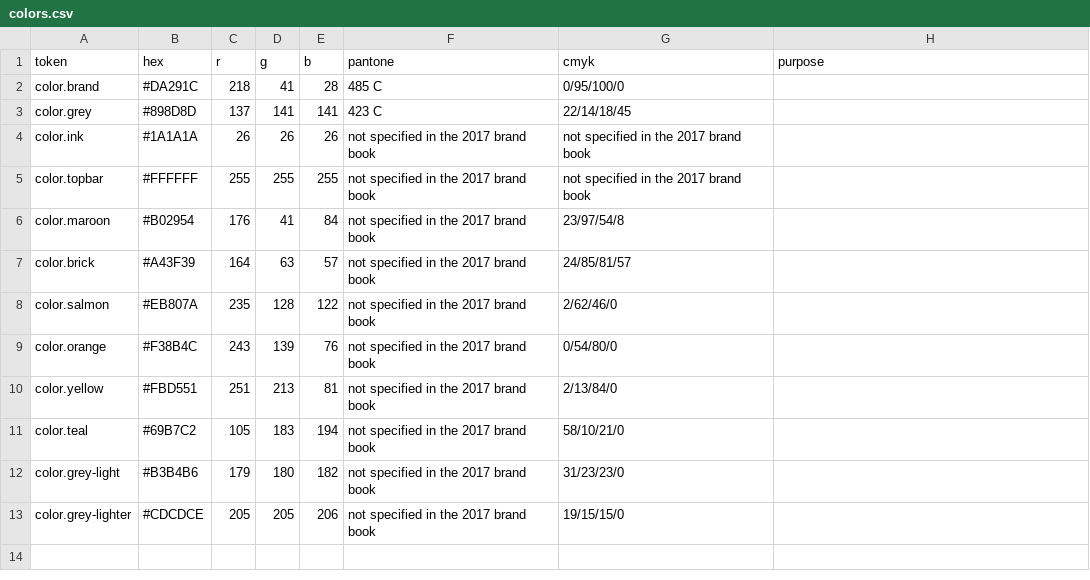
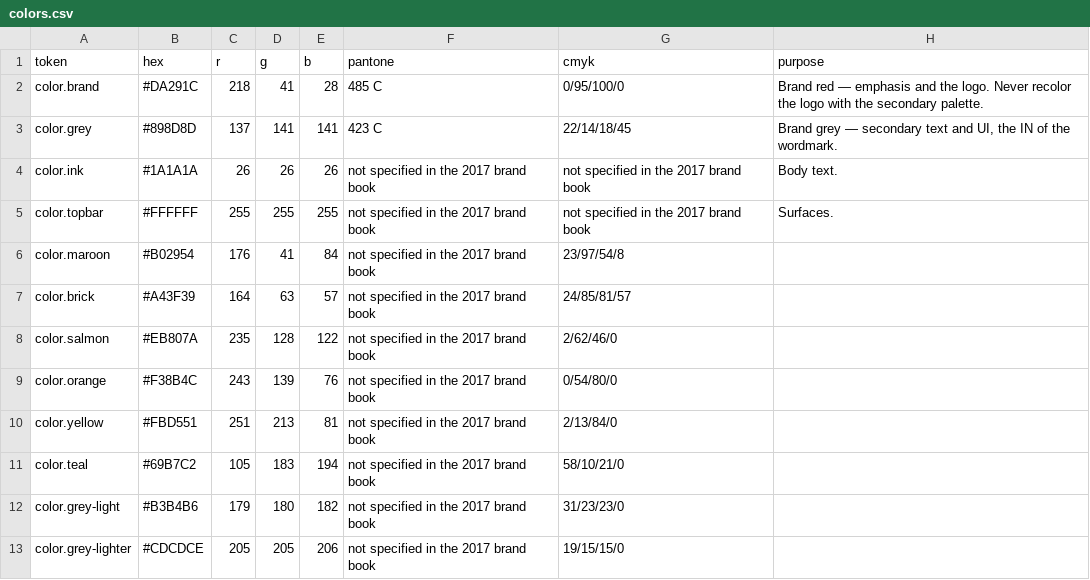
Before and after one commit to 4aykas/tebin-style, a CSV file: themes/tebin-classic/dist/colors.csv, drawn as a sheet.

```diff
--- a/themes/tebin-classic/dist/colors.csv
+++ b/themes/tebin-classic/dist/colors.csv
@@ -1,6 +1,6 @@
 token,hex,r,g,b,pantone,cmyk,purpose
-color.brand,#DA291C,218,41,28,485 C,0/95/100/0,
-color.grey,#898D8D,137,141,141,423 C,22/14/18/45,
-color.ink,#1A1A1A,26,26,26,not specified in the 2017 brand book,not specified in the 2017 brand book,
-color.topbar,#FFFFFF,255,255,255,not specified in the 2017 brand book,not specified in the 2017 brand book,
+color.brand,#DA291C,218,41,28,485 C,0/95/100/0,Brand red — emphasis and the logo. Never recolor the logo with the secondary palette.
+color.grey,#898D8D,137,141,141,423 C,22/14/18/45,"Brand grey — secondary text and UI, the IN of the wordmark."
+color.ink,#1A1A1A,26,26,26,not specified in the 2017 brand book,not specified in the 2017 brand book,Body text.
+color.topbar,#FFFFFF,255,255,255,not specified in the 2017 brand book,not specified in the 2017 brand book,Surfaces.
 color.maroon,#B02954,176,41,84,not specified in the 2017 brand book,23/97/54/8,
```
Also changed, not shown: 13 other files.
